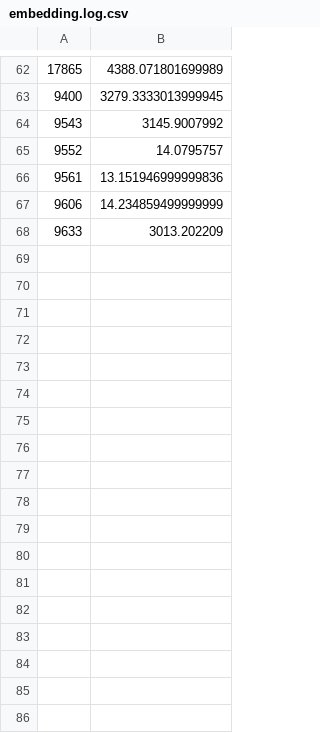
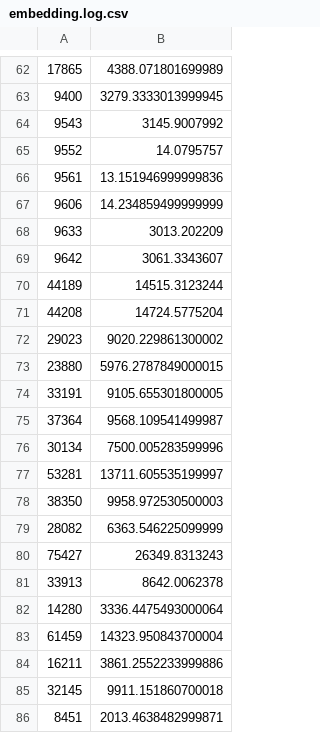
Before and after one commit to Vansnoden/ada_t, a CSV file: backend/embedding.log.csv, drawn as a sheet; only a part is shown, gaps mark what is left out.

Commit message:
backend adding evaluations and getting document evaluation OK

```diff
--- a/backend/embedding.log.csv
+++ b/backend/embedding.log.csv
@@ -68 +68,19 @@
 9633,3013.202209
+9642,3061.3343607
+44189,14515.3123244
+44208,14724.5775204
+29023,9020.229861300002
+23880,5976.2787849000015
+33191,9105.655301800005
+37364,9568.109541499987
+30134,7500.005283599996
+53281,13711.605535199997
+38350,9958.972530500003
+28082,6363.546225099999
+75427,26349.8313243
+33913,8642.0062378
+14280,3336.4475493000064
+61459,14323.950843700004
+16211,3861.2552233999886
+32145,9911.151860700018
+8451,2013.4638482999871
```
Also changed, not shown: 7 other files.
